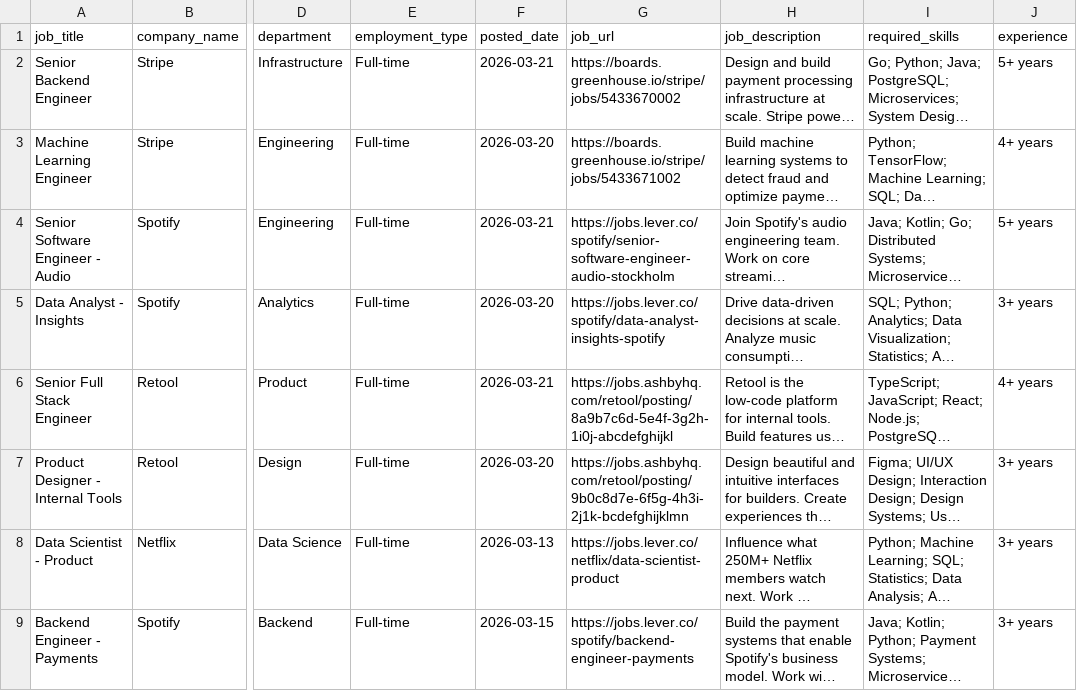
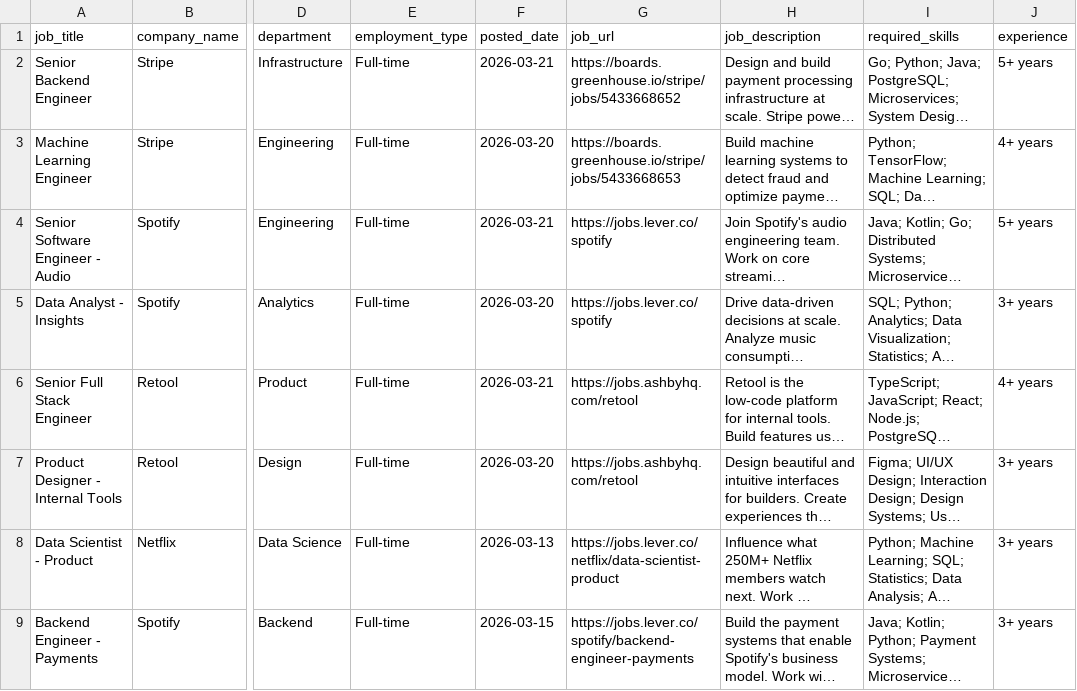
Before and after one commit to ahmadmunirsheikh13/Assignment1, a CSV file: data/final/jobs.csv, drawn as a sheet; only a part is shown, gaps mark what is left out; long unchanged cells end in …; the diff names each change by its address in the sheet, - before the commit and + after, or states it on an @@ line.

Commit message:
Fix: Use actual working career board URLs

```diff
--- a/data/final/jobs.csv
+++ b/data/final/jobs.csv
-G2 (job_url): https://boards.greenhouse.io/stripe/jobs/5433670002
+G2 (job_url): https://boards.greenhouse.io/stripe/jobs/5433668652
-G3 (job_url): https://boards.greenhouse.io/stripe/jobs/5433671002
+G3 (job_url): https://boards.greenhouse.io/stripe/jobs/5433668653
-G4 (job_url): https://jobs.lever.co/spotify/senior-software-engineer-audio-stockholm
+G4 (job_url): https://jobs.lever.co/spotify
-G5 (job_url): https://jobs.lever.co/spotify/data-analyst-insights-spotify
+G5 (job_url): https://jobs.lever.co/spotify
-G6 (job_url): https://jobs.ashbyhq.com/retool/posting/8a9b7c6d-5e4f-3g2h-1i0j-abcdefghijkl
+G6 (job_url): https://jobs.ashbyhq.com/retool
-G7 (job_url): https://jobs.ashbyhq.com/retool/posting/9b0c8d7e-6f5g-4h3i-2j1k-bcdefghijklmn
+G7 (job_url): https://jobs.ashbyhq.com/retool
```
Also changed, not shown: data/raw/job_links.csv.
